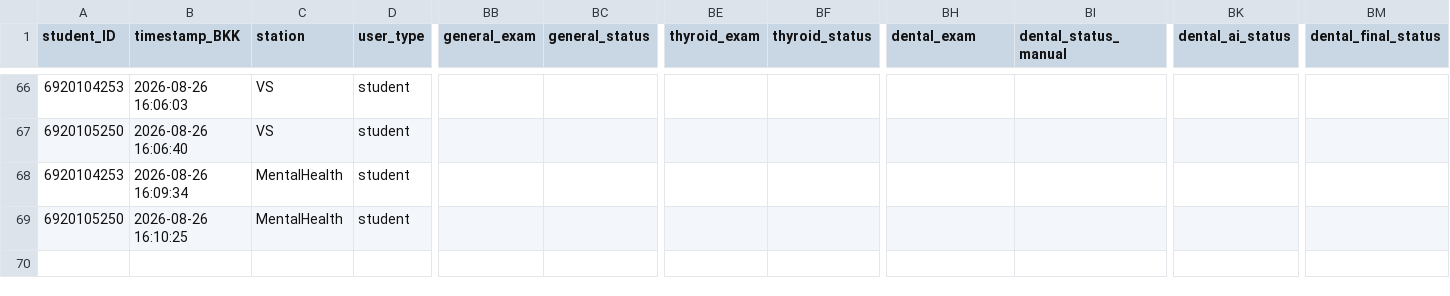
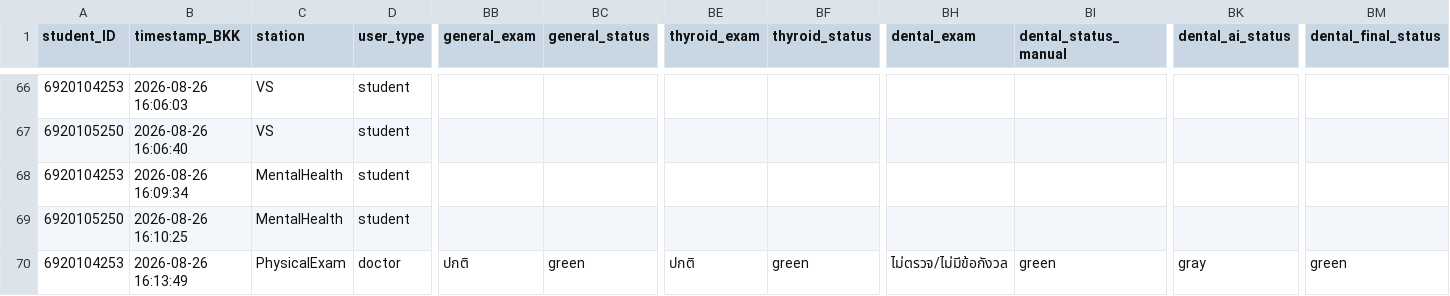
Before and after one commit to PythonianSt/PE2026, a CSV file: student_registry_log.csv, drawn as a sheet; only a part is shown, gaps mark what is left out; rows hold the shown columns only; the diff names each change by its address in the sheet, - before the commit and + after, or states it on an @@ line.

Commit message:
Append PhysicalExam data 2026-08-26 16:13:49

```diff
--- a/student_registry_log.csv
+++ b/student_registry_log.csv
+row 70: 6920104253 | 2026-08-26 16:13:49 | PhysicalExam | doctor | ปกติ | green | ปกติ | green | ไม่ตรวจ/ไม่มีข้อกังวล | green | gray | green
```
